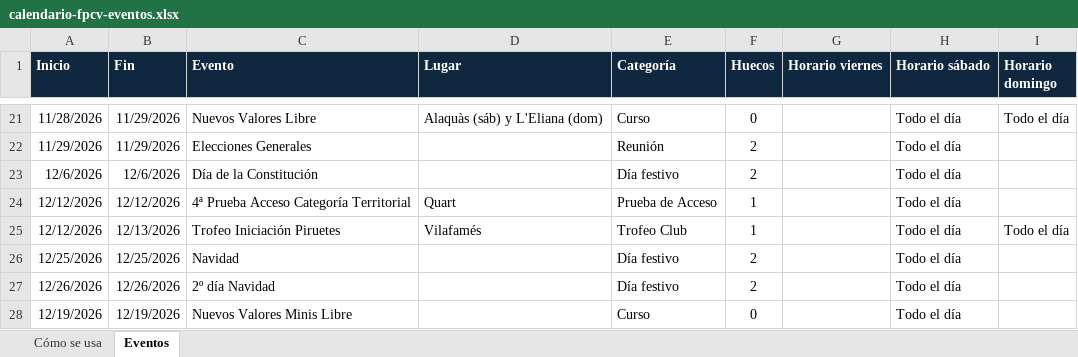
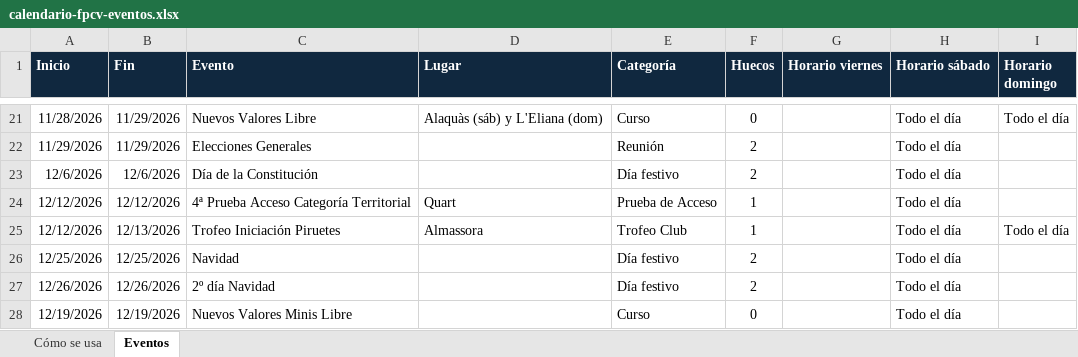
Before and after one commit to PArtistico-FPCV/Calendario, an Excel workbook: calendario-fpcv-eventos.xlsx, sheet Eventos, drawn as a sheet; only a part is shown, gaps mark what is left out; values as stored, in another font and other column widths than the file's, no borders; conditional formats not drawn; the diff names each change by its address in the sheet, - before the commit and + after, or states it on an @@ line.

```diff
--- a/calendario-fpcv-eventos.xlsx (sheet Eventos)
+++ b/calendario-fpcv-eventos.xlsx (sheet Eventos)
-D25 (Lugar): Vilafamés
+D25 (Lugar): Almassora
```
